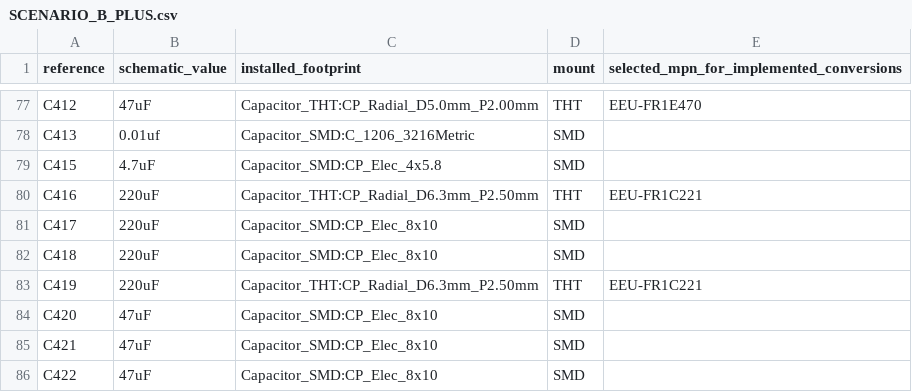
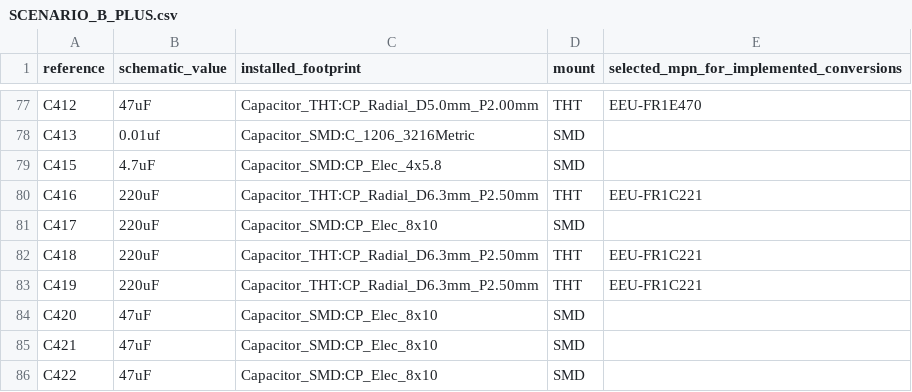
Before and after one commit to GregWinfield/Amiga-2000-EATX, a CSV file: BOM/SCENARIO_B_PLUS.csv, drawn as a sheet; only a part is shown, gaps mark what is left out.

```diff
--- a/BOM/SCENARIO_B_PLUS.csv
+++ b/BOM/SCENARIO_B_PLUS.csv
@@ -81,3 +81,3 @@ C416,220uF,Capacitor_THT:CP_Radial_D6.3mm_P2.50mm,THT,EEU-FR1C221
 C417,220uF,Capacitor_SMD:CP_Elec_8x10,SMD,
-C418,220uF,Capacitor_SMD:CP_Elec_8x10,SMD,
+C418,220uF,Capacitor_THT:CP_Radial_D6.3mm_P2.50mm,THT,EEU-FR1C221
 C419,220uF,Capacitor_THT:CP_Radial_D6.3mm_P2.50mm,THT,EEU-FR1C221
```
Also changed, not shown: audit/rev62/bplus-components.csv, 8 other files.
